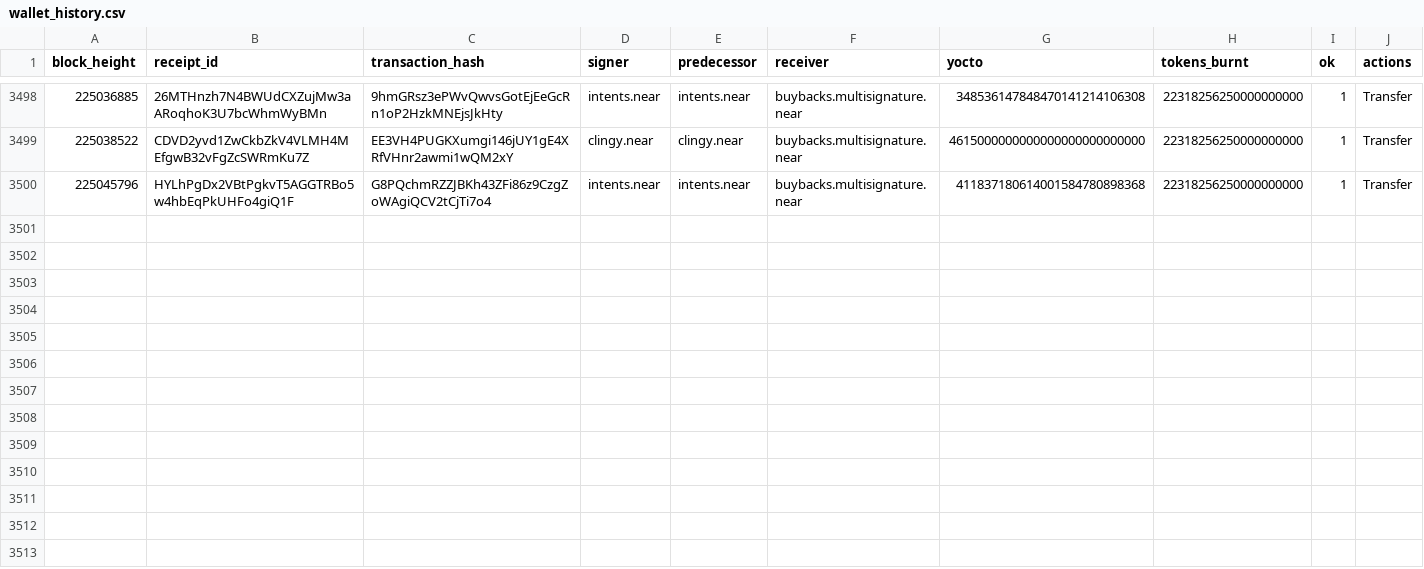
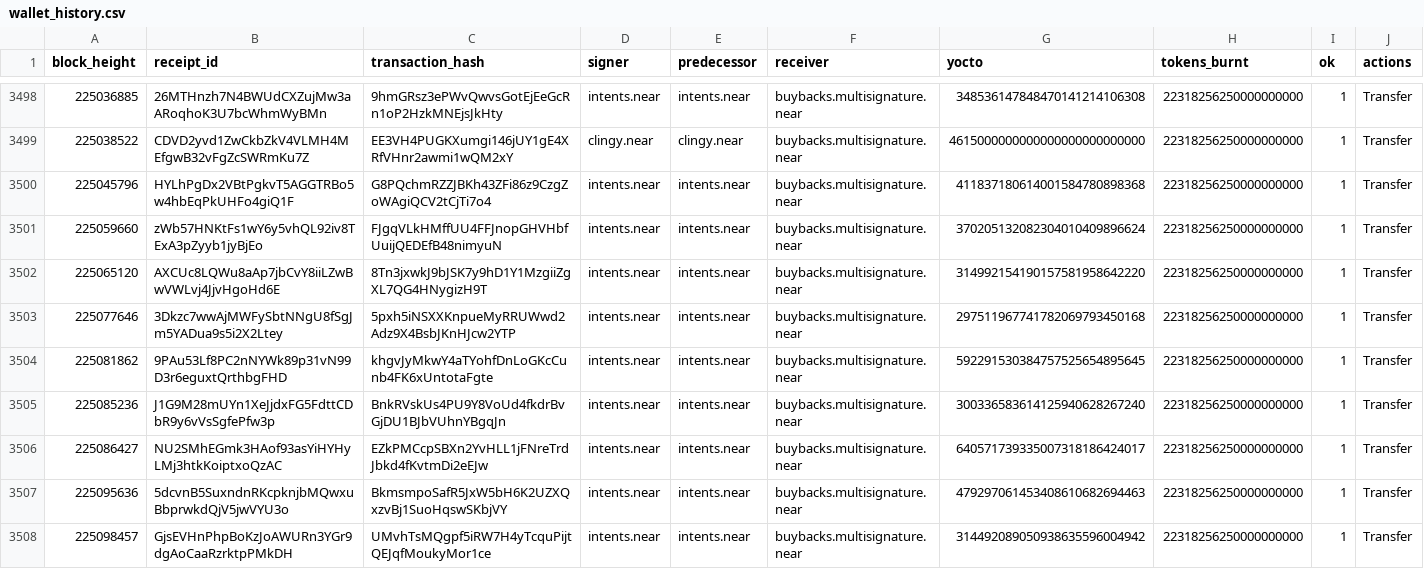
Before and after one commit to nice-bills/Coverage, a CSV file: data/wallet_history.csv, drawn as a sheet; only a part is shown, gaps mark what is left out.

```diff
--- a/data/wallet_history.csv
+++ b/data/wallet_history.csv
@@ -3500 +3500,9 @@ block_height,receipt_id,transaction_hash,signer,predecessor,receiver,yocto,token
 225045796,HYLhPgDx2VBtPgkvT5AGGTRBo5w4hbEqPkUHFo4giQ1F,G8PQchmRZZJBKh43ZFi86z9CzgZoWAgiQCV2tCjTi7o4,intents.near,intents.near,buybacks.multisignature.near,411837180614001584780898368,22318256250000000000,1,Transfer
+225059660,zWb57HNKtFs1wY6y5vhQL92iv8TExA3pZyyb1jyBjEo,FJgqVLkHMffUU4FFJnopGHVHbfUuijQEDEfB48nimyuN,intents.near,intents.near,buybacks.multisignature.near,370205132082304010409896624,22318256250000000000,1,Transfer
+225065120,AXCUc8LQWu8aAp7jbCvY8iiLZwBwVWLvj4JjvHgoHd6E,8Tn3jxwkJ9bJSK7y9hD1Y1MzgiiZgXL7QG4HNygizH9T,intents.near,intents.near,buybacks.multisignature.near,314992154190157581958642220,22318256250000000000,1,Transfer
+225077646,3Dkzc7wwAjMWFySbtNNgU8fSgJm5YADua9s5i2X2Ltey,5pxh5iNSXXKnpueMyRRUWwd2Adz9X4BsbJKnHJcw2YTP,intents.near,intents.near,buybacks.multisignature.near,297511967741782069793450168,22318256250000000000,1,Transfer
+225081862,9PAu53Lf8PC2nNYWk89p31vN99D3r6eguxtQrthbgFHD,khgvJyMkwY4aTYohfDnLoGKcCunb4FK6xUntotaFgte,intents.near,intents.near,buybacks.multisignature.near,592291530384757525654895645,22318256250000000000,1,Transfer
+225085236,J1G9M28mUYn1XeJjdxFG5FdttCDbR9y6vVsSgfePfw3p,BnkRVskUs4PU9Y8VoUd4fkdrBvGjDU1BJbVUhnYBgqJn,intents.near,intents.near,buybacks.multisignature.near,300336583614125940628267240,22318256250000000000,1,Transfer
+225086427,NU2SMhEGmk3HAof93asYiHYHyLMj3htkKoiptxoQzAC,EZkPMCcpSBXn2YvHLL1jFNreTrdJbkd4fKvtmDi2eEJw,intents.near,intents.near,buybacks.multisignature.near,640571739335007318186424017,22318256250000000000,1,Transfer
+225095636,5dcvnB5SuxndnRKcpknjbMQwxuBbprwkdQjV5jwVYU3o,BkmsmpoSafR5JxW5bH6K2UZXQxzvBj1SuoHqswSKbjVY,intents.near,intents.near,buybacks.multisignature.near,479297061453408610682694463,22318256250000000000,1,Transfer
+225098457,GjsEVHnPhpBoKzJoAWURn3YGr9dgAoCaaRzrktpPMkDH,UMvhTsMQgpf5iRW7H4yTcquPijtQEJqfMoukyMor1ce,intents.near,intents.near,buybacks.multisignature.near,314492089050938635596004942,22318256250000000000,1,Transfer
```
Also changed, not shown: data/buybacks.csv, data/epochs.csv, 7 other files.
